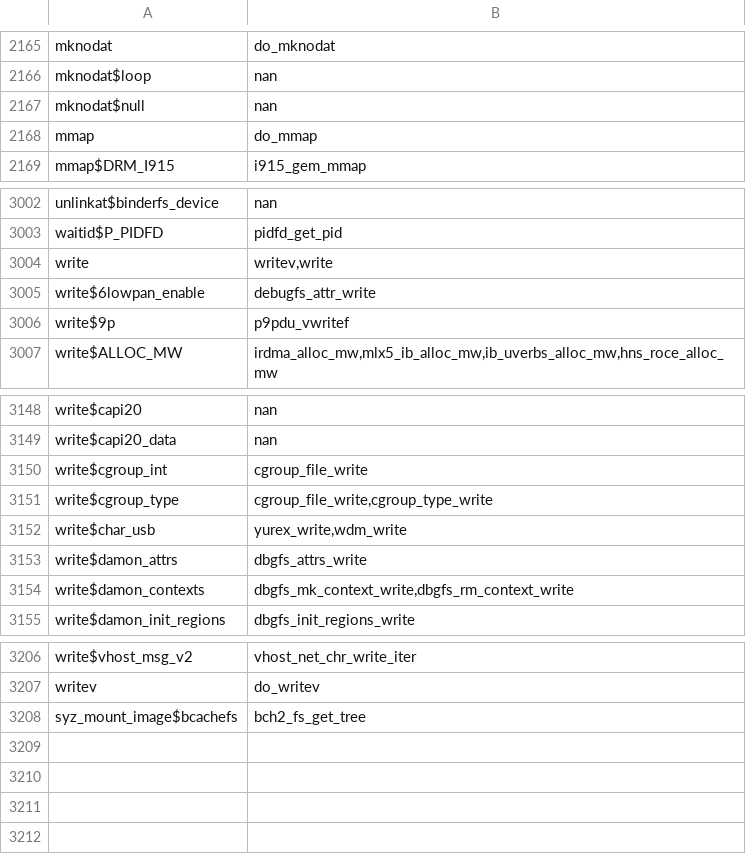
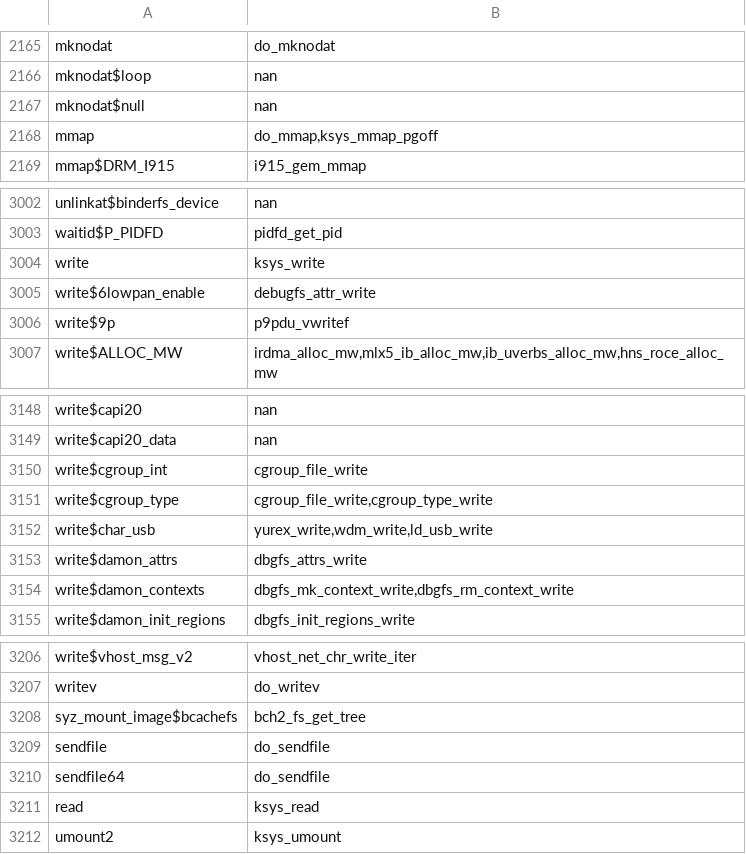
Before and after one commit to harperchen/StateRepro, a CSV file: crawler/mysyzdirect/syscall_kernel_map.csv, drawn as a sheet; only a part is shown, gaps mark what is left out.

```diff
--- a/crawler/mysyzdirect/syscall_kernel_map.csv
+++ b/crawler/mysyzdirect/syscall_kernel_map.csv
@@ -2167,3 +2167,3 @@ mknodat$loop,nan
 mknodat$null,nan
-mmap,do_mmap
+mmap,"do_mmap,ksys_mmap_pgoff"
 mmap$DRM_I915,i915_gem_mmap
@@ -3003,3 +3003,3 @@ unlinkat$binderfs_device,nan
 waitid$P_PIDFD,pidfd_get_pid
-write,"writev,write"
+write,"ksys_write"
 write$6lowpan_enable,debugfs_attr_write
@@ -3151,3 +3151,3 @@ write$cgroup_int,cgroup_file_write
 write$cgroup_type,"cgroup_file_write,cgroup_type_write"
-write$char_usb,"yurex_write,wdm_write"
+write$char_usb,"yurex_write,wdm_write,ld_usb_write"
 write$damon_attrs,dbgfs_attrs_write
@@ -3208 +3208,5 @@ writev,do_writev
 syz_mount_image$bcachefs,bch2_fs_get_tree
+sendfile,do_sendfile
+sendfile64,do_sendfile
+read,ksys_read
+umount2,ksys_umount
```
Also changed, not shown: 5 other files.
